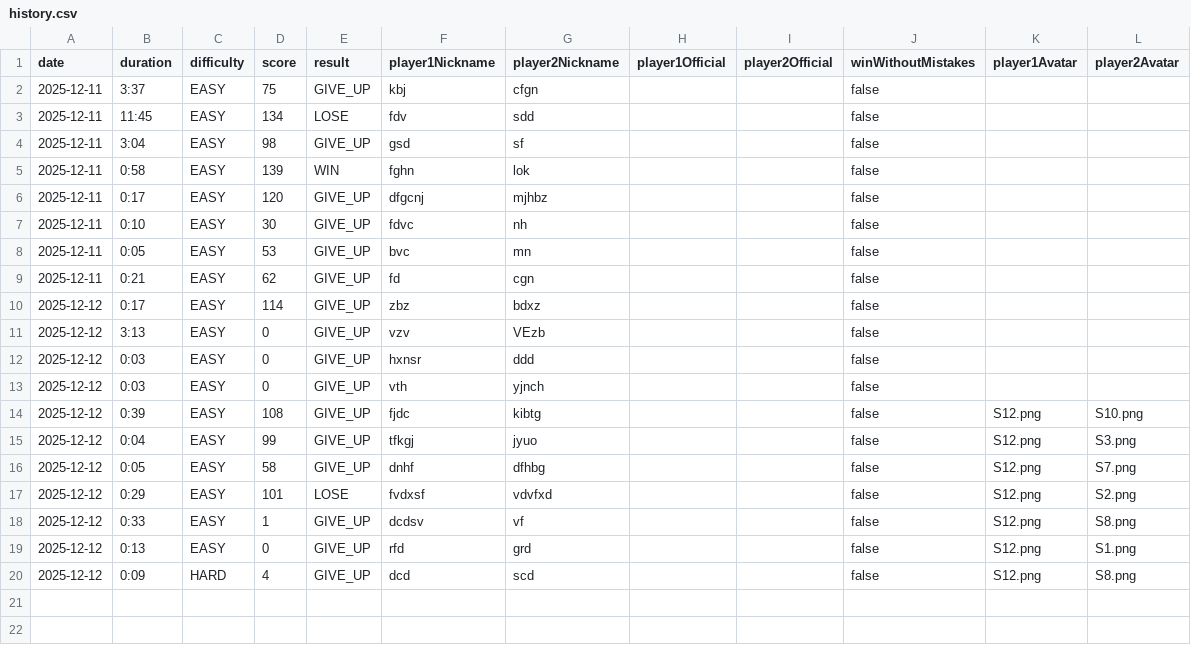
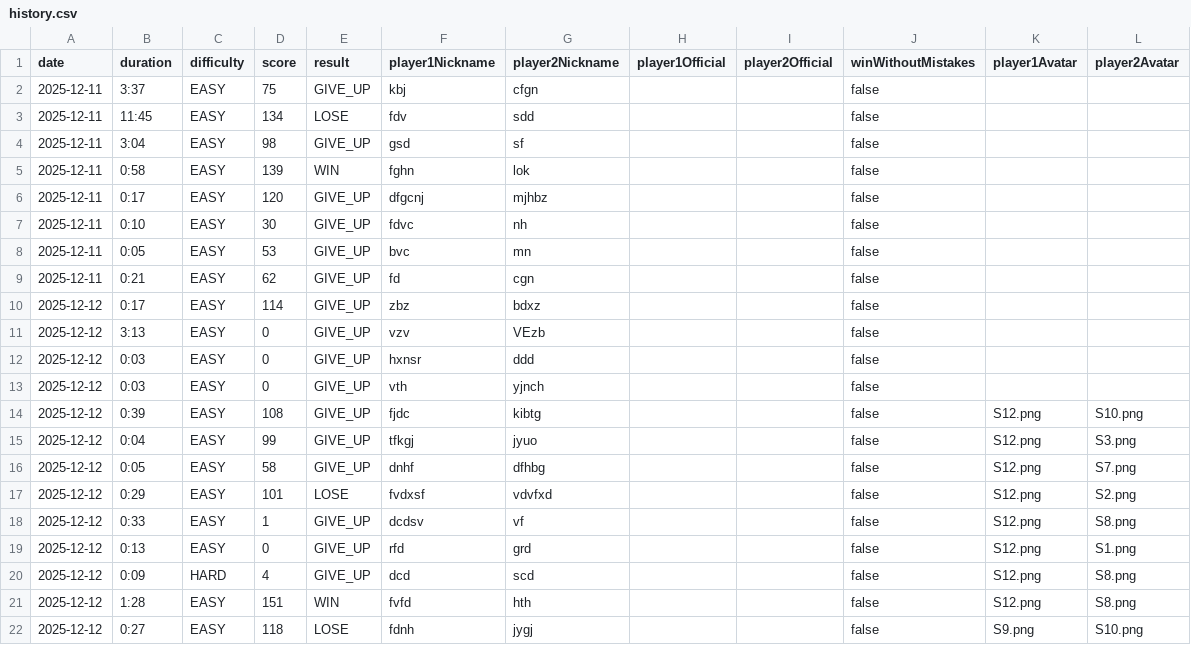
Before and after one commit to layla1010/MineSweeper_Wolf, a CSV file: src/main/resources/data/history.csv, drawn as a sheet; the diff names each change by its address in the sheet, - before the commit and + after, or states it on an @@ line.

Commit message:
Updated score logic
Updated score when flagging mine and non mine cells

```diff
--- a/src/main/resources/data/history.csv
+++ b/src/main/resources/data/history.csv
+row 21: 2025-12-12 | 1:28 | EASY | 151 | WIN | fvfd | hth |  |  | false | S12.png | S8.png
+row 22: 2025-12-12 | 0:27 | EASY | 118 | LOSE | fdnh | jygj |  |  | false | S9.png | S10.png
```
Also changed, not shown: 1 other file.
